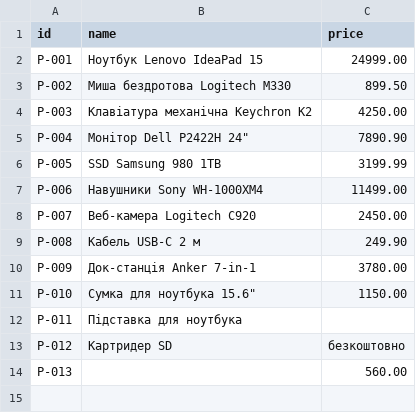
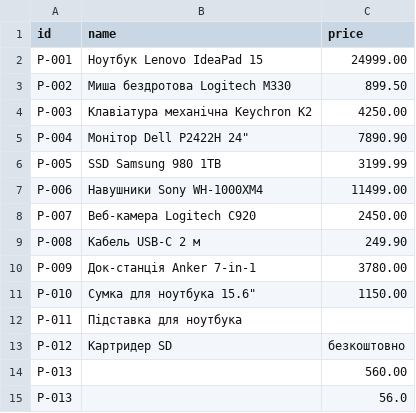
Before and after one commit to Oleksa-32/CrossApp, a CSV file: data/sample.csv, drawn as a sheet; the diff names each change by its address in the sheet, - before the commit and + after, or states it on an @@ line.

Commit message:
lab09: нотатки з командами для захисту в README, доповнені приклади data/sample.*

```diff
--- a/data/sample.csv
+++ b/data/sample.csv
+row 15: P-013 |  | 56.0
```
Also changed, not shown: 2 other files.
